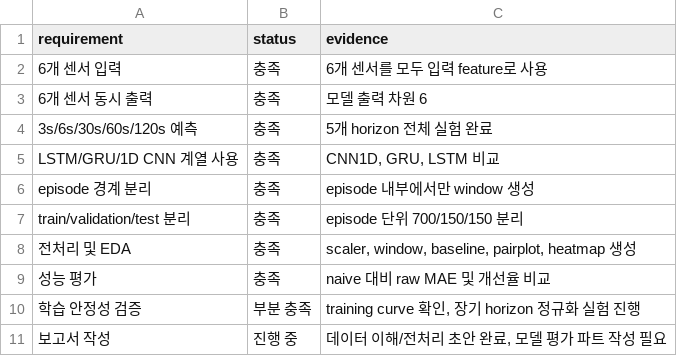
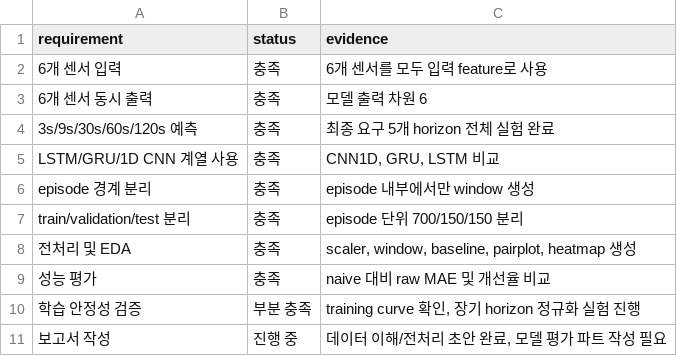
Before and after one commit to SongWooYu/DL_Gass, a CSV file: tern/outputs/report/report_artifacts/requirement_checklist.csv, drawn as a sheet.

```diff
--- a/tern/outputs/report/report_artifacts/requirement_checklist.csv
+++ b/tern/outputs/report/report_artifacts/requirement_checklist.csv
@@ -3,3 +3,3 @@
 6개 센서 동시 출력,충족,모델 출력 차원 6
-3s/6s/30s/60s/120s 예측,충족,5개 horizon 전체 실험 완료
+3s/9s/30s/60s/120s 예측,충족,최종 요구 5개 horizon 전체 실험 완료
 LSTM/GRU/1D CNN 계열 사용,충족,"CNN1D, GRU, LSTM 비교"
```
Also changed, not shown: tern/data/training_assets/current/naive_baseline_mae.csv, tern/outputs/report/report_artifacts/best_by_horizon.csv, 58 other files.
